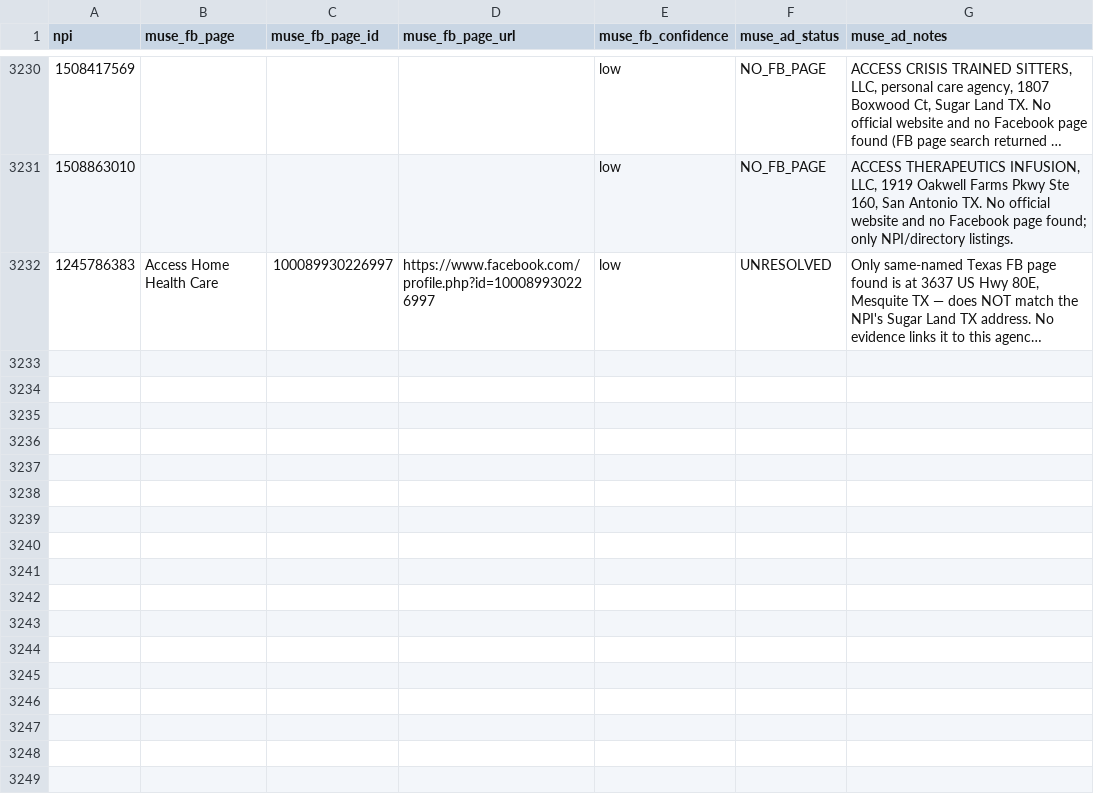
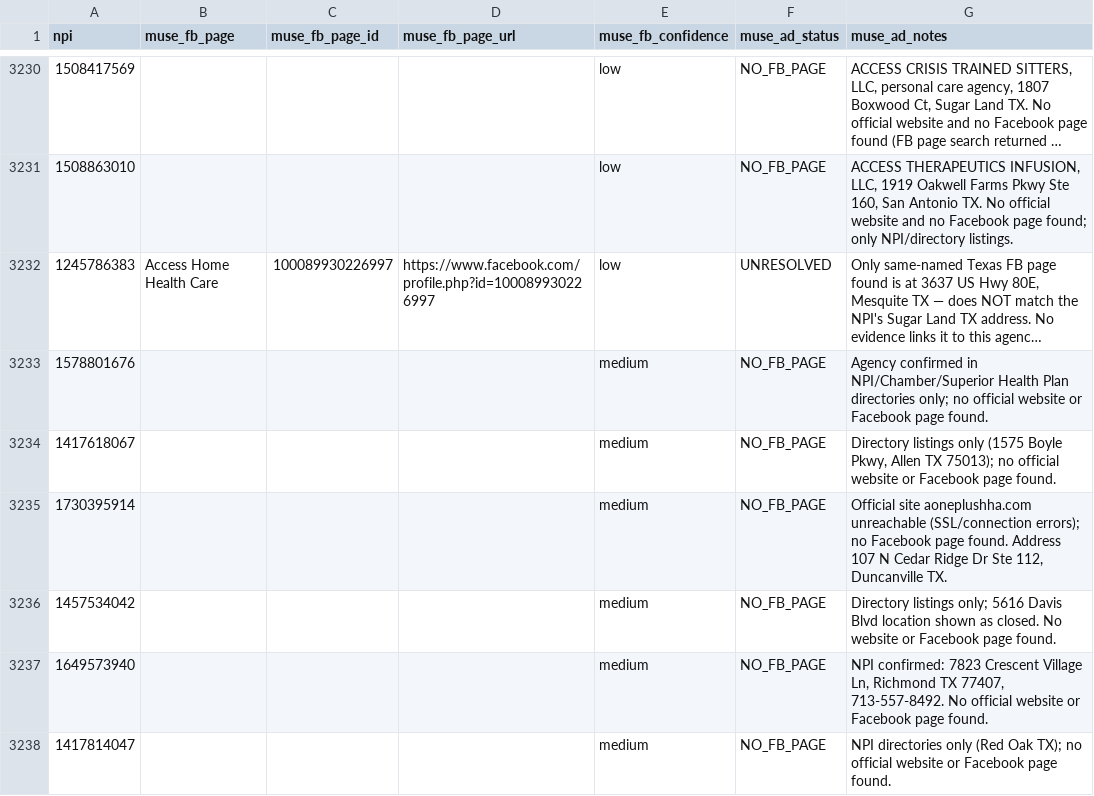
Before and after one commit to Sarojkumar9999/targeto-senior-home-care-pipeline, a CSV file: data/muse_verifications.csv, drawn as a sheet; only a part is shown, gaps mark what is left out; long unchanged cells end in …; the diff covers the shown part only; the diff names each change by its address in the sheet, - before the commit and + after, or states it on an @@ line.

```diff
--- a/data/muse_verifications.csv
+++ b/data/muse_verifications.csv
+row 3233: 1578801676 |  |  |  | medium | NO_FB_PAGE | Agency confirmed in NPI/Chamber/Superior Health Plan directories only; no official website or Facebook page found.
+row 3234: 1417618067 |  |  |  | medium | NO_FB_PAGE | Directory listings only (1575 Boyle Pkwy, Allen TX 75013); no official website or Facebook page found.
+row 3235: 1730395914 |  |  |  | medium | NO_FB_PAGE | Official site aoneplushha.com unreachable (SSL/connection errors); no Facebook page found. Address 107 N Cedar Ridge Dr Ste 112, Duncanville TX.
+row 3236: 1457534042 |  |  |  | medium | NO_FB_PAGE | Directory listings only; 5616 Davis Blvd location shown as closed. No website or Facebook page found.
+row 3237: 1649573940 |  |  |  | medium | NO_FB_PAGE | NPI confirmed: 7823 Crescent Village Ln, Richmond TX 77407, 713-557-8492. No official website or Facebook page found.
+row 3238: 1417814047 |  |  |  | medium | NO_FB_PAGE | NPI directories only (Red Oak TX); no official website or Facebook page found.
```
Also changed, not shown: 6 added rows elsewhere in this file.
